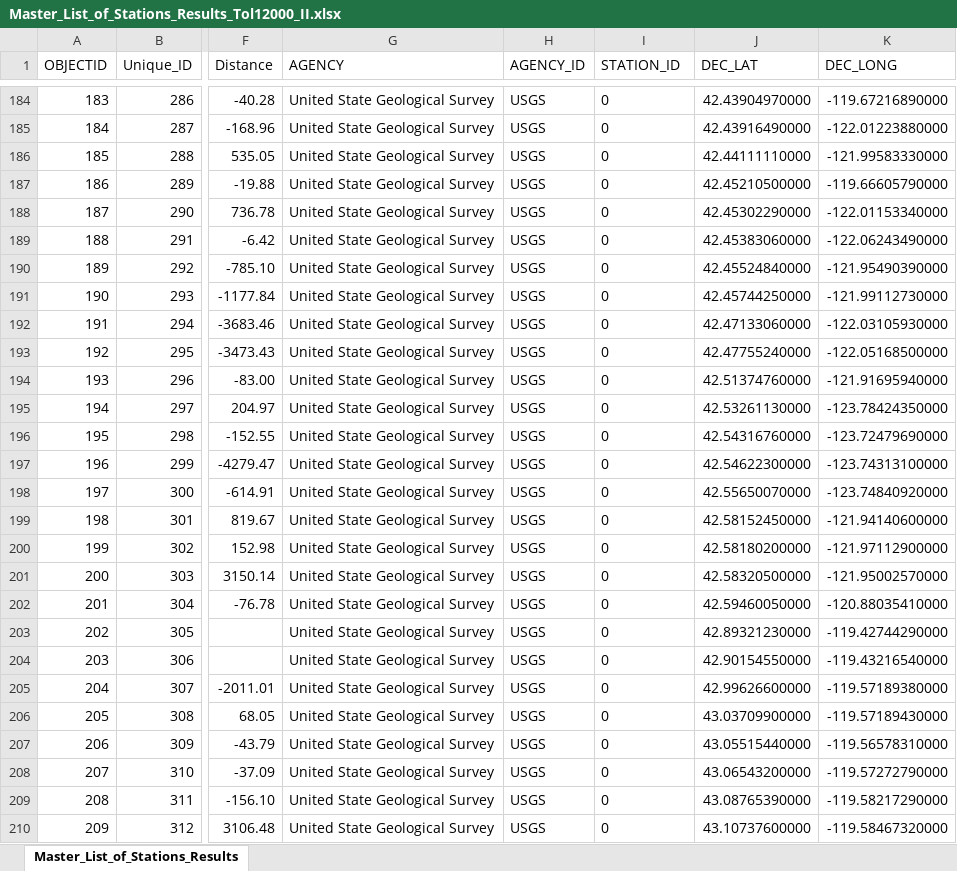
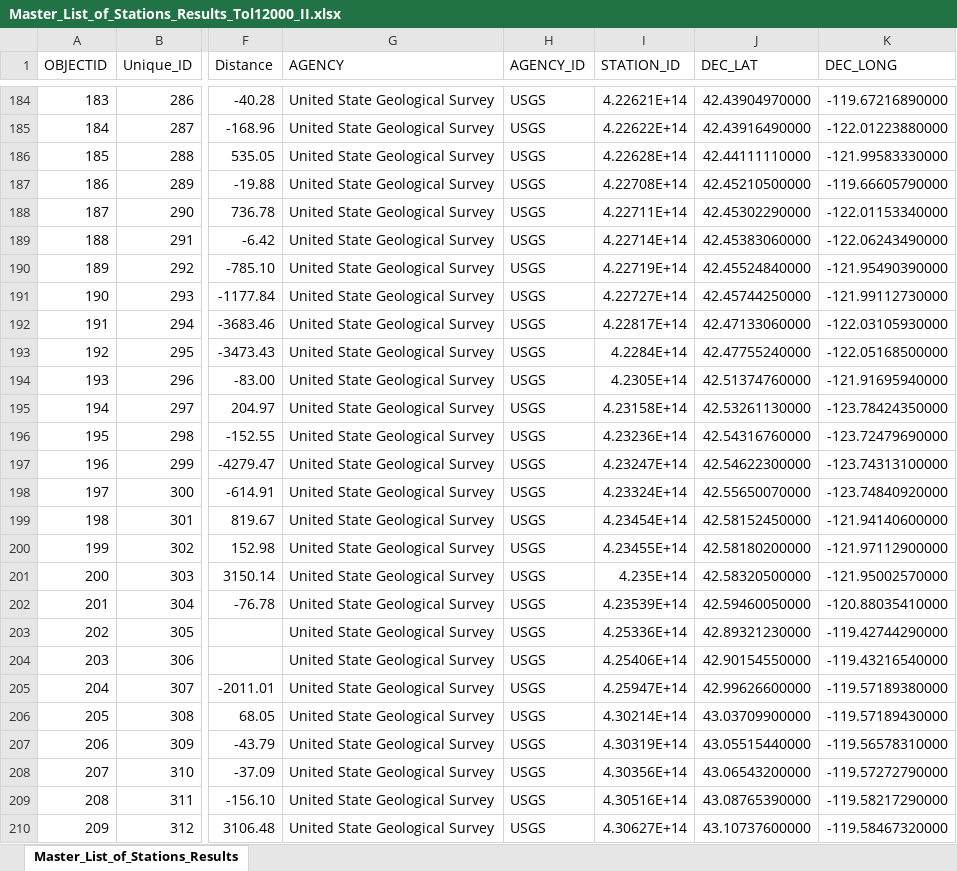
Before and after one commit to petertbryant/ToxicsRedo, an Excel workbook: StationsToLocate/FinalList/Master_List_of_Stations_Results_Tol12000_II.xlsx, sheet Master_List_of_Stations_Results, drawn as a sheet; only a part is shown, gaps mark what is left out; values as stored, in another font and other column widths than the file's, no borders; the diff covers the shown part only; the diff names each change by its address in the sheet, - before the commit and + after, or states it on an @@ line.

```diff
--- a/StationsToLocate/FinalList/Master_List_of_Stations_Results_Tol12000_II.xlsx (sheet Master_List_of_Stations_Results)
+++ b/StationsToLocate/FinalList/Master_List_of_Stations_Results_Tol12000_II.xlsx (sheet Master_List_of_Stations_Results)
-I184 (STATION_ID): 0
+I184 (STATION_ID): 4.22621E+14
-I185 (STATION_ID): 0
+I185 (STATION_ID): 4.22622E+14
-I186 (STATION_ID): 0
+I186 (STATION_ID): 4.22628E+14
-I187 (STATION_ID): 0
+I187 (STATION_ID): 4.22708E+14
-I188 (STATION_ID): 0
+I188 (STATION_ID): 4.22711E+14
-I189 (STATION_ID): 0
+I189 (STATION_ID): 4.22714E+14
-I190 (STATION_ID): 0
+I190 (STATION_ID): 4.22719E+14
-I191 (STATION_ID): 0
+I191 (STATION_ID): 4.22727E+14
-I192 (STATION_ID): 0
+I192 (STATION_ID): 4.22817E+14
-I193 (STATION_ID): 0
+I193 (STATION_ID): 4.2284E+14
-I194 (STATION_ID): 0
+I194 (STATION_ID): 4.2305E+14
-I195 (STATION_ID): 0
+I195 (STATION_ID): 4.23158E+14
-I196 (STATION_ID): 0
+I196 (STATION_ID): 4.23236E+14
-I197 (STATION_ID): 0
+I197 (STATION_ID): 4.23247E+14
-I198 (STATION_ID): 0
+I198 (STATION_ID): 4.23324E+14
-I199 (STATION_ID): 0
+I199 (STATION_ID): 4.23454E+14
-I200 (STATION_ID): 0
+I200 (STATION_ID): 4.23455E+14
-I201 (STATION_ID): 0
+I201 (STATION_ID): 4.235E+14
-I202 (STATION_ID): 0
+I202 (STATION_ID): 4.23539E+14
-I203 (STATION_ID): 0
+I203 (STATION_ID): 4.25336E+14
-I204 (STATION_ID): 0
+I204 (STATION_ID): 4.25406E+14
-I205 (STATION_ID): 0
+I205 (STATION_ID): 4.25947E+14
-I206 (STATION_ID): 0
+I206 (STATION_ID): 4.30214E+14
-I207 (STATION_ID): 0
+I207 (STATION_ID): 4.30319E+14
-I208 (STATION_ID): 0
+I208 (STATION_ID): 4.30356E+14
-I209 (STATION_ID): 0
+I209 (STATION_ID): 4.30516E+14
-I210 (STATION_ID): 0
+I210 (STATION_ID): 4.30627E+14
```
Also changed, not shown: 585 edited cells elsewhere in this sheet, 6 other files.
